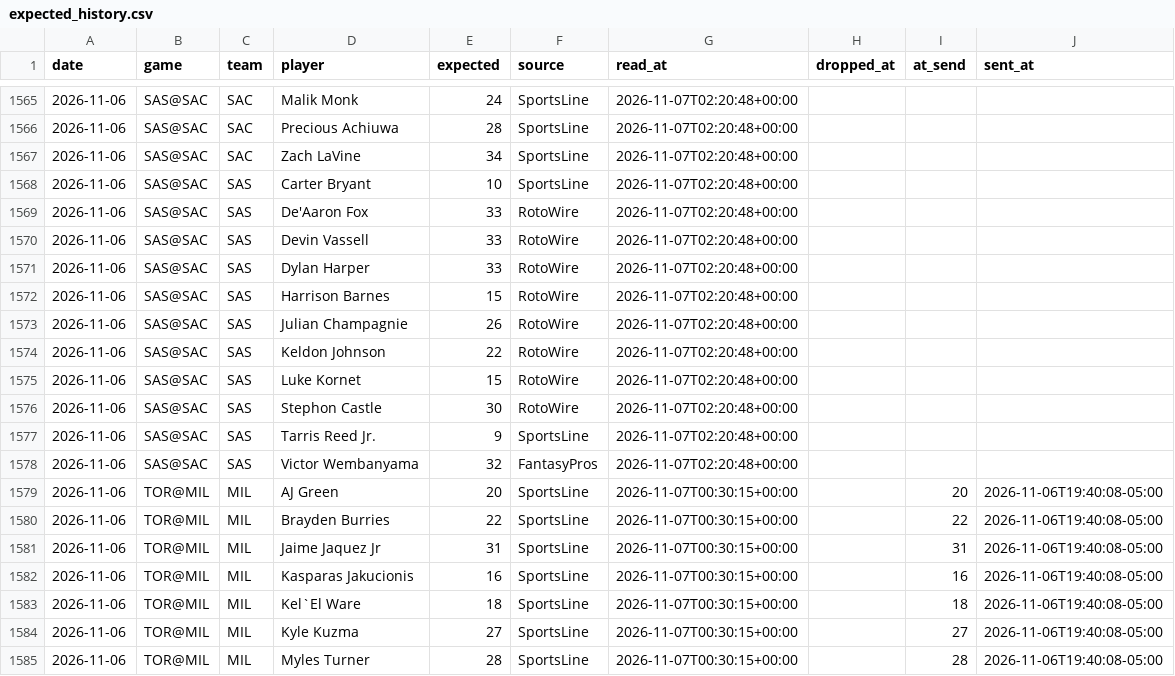
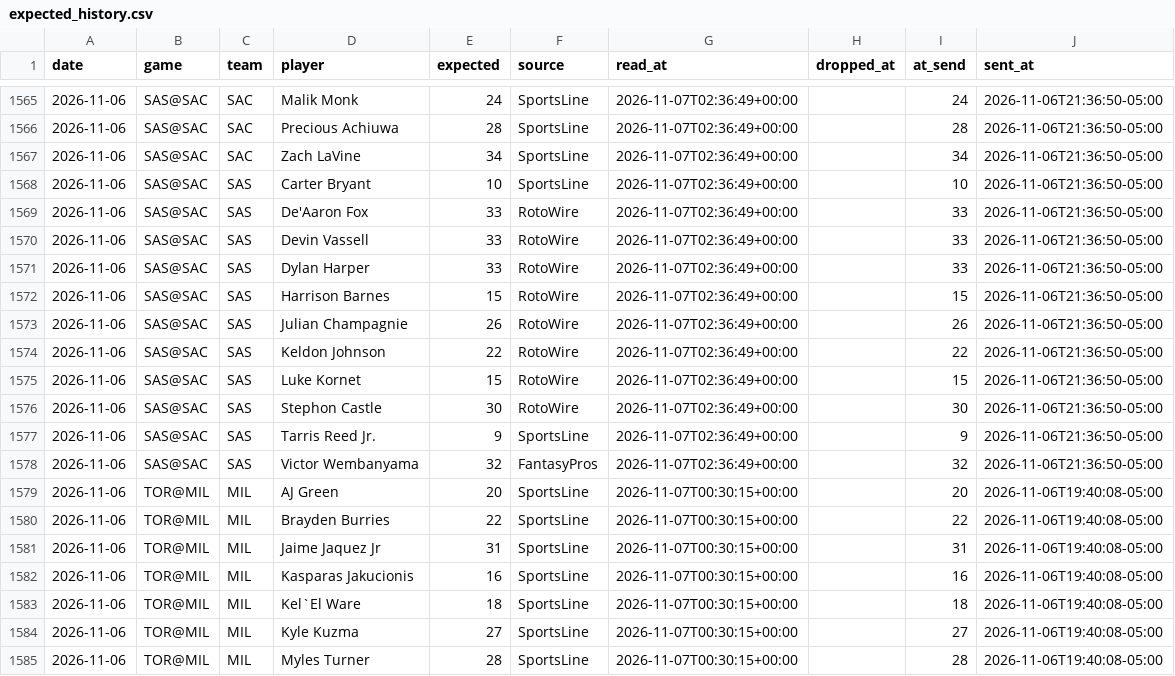
Before and after one commit to lukemaass-hub/nba-board, a CSV file: pipeline/expected_history.csv, drawn as a sheet; only a part is shown, gaps mark what is left out; the diff covers the shown part only.

```diff
--- a/pipeline/expected_history.csv
+++ b/pipeline/expected_history.csv
@@ -1565,15 +1565,15 @@ date,game,team,player,expected,source,read_at,dropped_at,at_send,sent_at
-2026-11-06,SAS@SAC,SAC,Malik Monk,24,SportsLine,2026-11-07T02:20:48+00:00,,,
-2026-11-06,SAS@SAC,SAC,Precious Achiuwa,28,SportsLine,2026-11-07T02:20:48+00:00,,,
-2026-11-06,SAS@SAC,SAC,Zach LaVine,34,SportsLine,2026-11-07T02:20:48+00:00,,,
-2026-11-06,SAS@SAC,SAS,Carter Bryant,10,SportsLine,2026-11-07T02:20:48+00:00,,,
-2026-11-06,SAS@SAC,SAS,De'Aaron Fox,33,RotoWire,2026-11-07T02:20:48+00:00,,,
-2026-11-06,SAS@SAC,SAS,Devin Vassell,33,RotoWire,2026-11-07T02:20:48+00:00,,,
-2026-11-06,SAS@SAC,SAS,Dylan Harper,33,RotoWire,2026-11-07T02:20:48+00:00,,,
-2026-11-06,SAS@SAC,SAS,Harrison Barnes,15,RotoWire,2026-11-07T02:20:48+00:00,,,
-2026-11-06,SAS@SAC,SAS,Julian Champagnie,26,RotoWire,2026-11-07T02:20:48+00:00,,,
-2026-11-06,SAS@SAC,SAS,Keldon Johnson,22,RotoWire,2026-11-07T02:20:48+00:00,,,
-2026-11-06,SAS@SAC,SAS,Luke Kornet,15,RotoWire,2026-11-07T02:20:48+00:00,,,
-2026-11-06,SAS@SAC,SAS,Stephon Castle,30,RotoWire,2026-11-07T02:20:48+00:00,,,
-2026-11-06,SAS@SAC,SAS,Tarris Reed Jr.,9,SportsLine,2026-11-07T02:20:48+00:00,,,
-2026-11-06,SAS@SAC,SAS,Victor Wembanyama,32,FantasyPros,2026-11-07T02:20:48+00:00,,,
+2026-11-06,SAS@SAC,SAC,Malik Monk,24,SportsLine,2026-11-07T02:36:49+00:00,,24,2026-11-06T21:36:50-05:00
+2026-11-06,SAS@SAC,SAC,Precious Achiuwa,28,SportsLine,2026-11-07T02:36:49+00:00,,28,2026-11-06T21:36:50-05:00
+2026-11-06,SAS@SAC,SAC,Zach LaVine,34,SportsLine,2026-11-07T02:36:49+00:00,,34,2026-11-06T21:36:50-05:00
+2026-11-06,SAS@SAC,SAS,Carter Bryant,10,SportsLine,2026-11-07T02:36:49+00:00,,10,2026-11-06T21:36:50-05:00
+2026-11-06,SAS@SAC,SAS,De'Aaron Fox,33,RotoWire,2026-11-07T02:36:49+00:00,,33,2026-11-06T21:36:50-05:00
+2026-11-06,SAS@SAC,SAS,Devin Vassell,33,RotoWire,2026-11-07T02:36:49+00:00,,33,2026-11-06T21:36:50-05:00
+2026-11-06,SAS@SAC,SAS,Dylan Harper,33,RotoWire,2026-11-07T02:36:49+00:00,,33,2026-11-06T21:36:50-05:00
+2026-11-06,SAS@SAC,SAS,Harrison Barnes,15,RotoWire,2026-11-07T02:36:49+00:00,,15,2026-11-06T21:36:50-05:00
+2026-11-06,SAS@SAC,SAS,Julian Champagnie,26,RotoWire,2026-11-07T02:36:49+00:00,,26,2026-11-06T21:36:50-05:00
+2026-11-06,SAS@SAC,SAS,Keldon Johnson,22,RotoWire,2026-11-07T02:36:49+00:00,,22,2026-11-06T21:36:50-05:00
+2026-11-06,SAS@SAC,SAS,Luke Kornet,15,RotoWire,2026-11-07T02:36:49+00:00,,15,2026-11-06T21:36:50-05:00
+2026-11-06,SAS@SAC,SAS,Stephon Castle,30,RotoWire,2026-11-07T02:36:49+00:00,,30,2026-11-06T21:36:50-05:00
+2026-11-06,SAS@SAC,SAS,Tarris Reed Jr.,9,SportsLine,2026-11-07T02:36:49+00:00,,9,2026-11-06T21:36:50-05:00
+2026-11-06,SAS@SAC,SAS,Victor Wembanyama,32,FantasyPros,2026-11-07T02:36:49+00:00,,32,2026-11-06T21:36:50-05:00
 2026-11-06,TOR@MIL,MIL,AJ Green,20,SportsLine,2026-11-07T00:30:15+00:00,,20,2026-11-06T19:40:08-05:00
```
Also changed, not shown: 78 edited cells elsewhere in this file, 2 other files.
